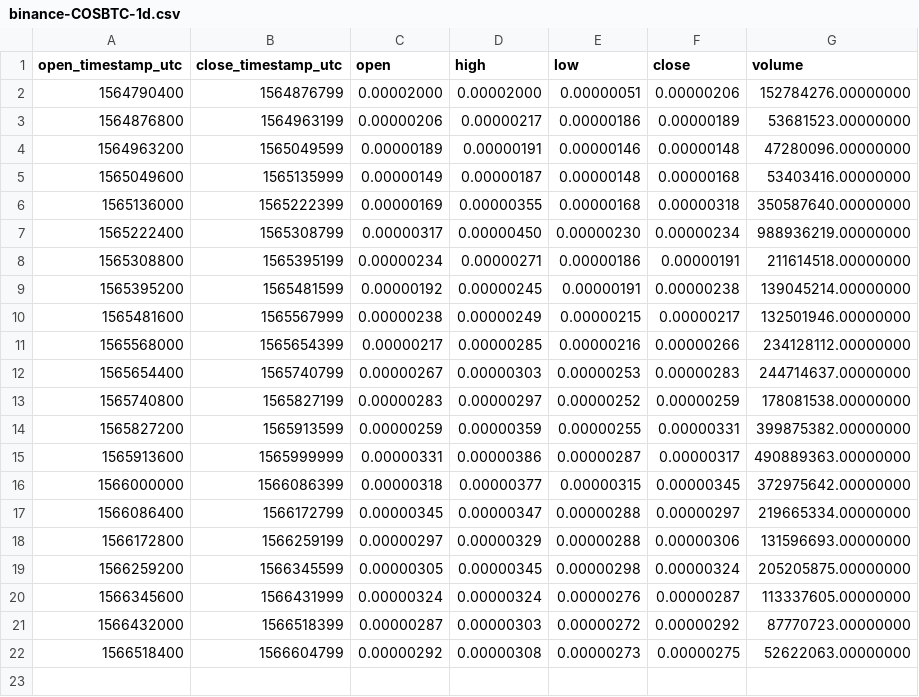
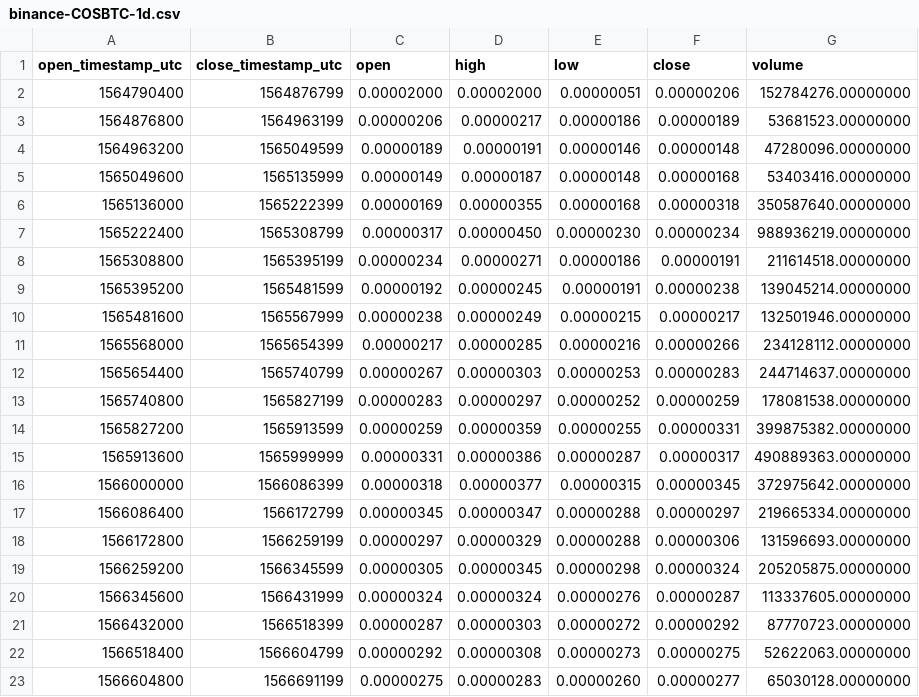
Before and after one commit to cryptobigbro/binance-COSBTC, a CSV file: binance-COSBTC-1d.csv, drawn as a sheet.

```diff
--- a/binance-COSBTC-1d.csv
+++ b/binance-COSBTC-1d.csv
@@ -22 +22,2 @@ open_timestamp_utc,close_timestamp_utc,open,high,low,close,volume
 1566518400,1566604799,0.00000292,0.00000308,0.00000273,0.00000275,52622063.00000000
+1566604800,1566691199,0.00000275,0.00000283,0.00000260,0.00000277,65030128.00000000
```
Also changed, not shown: binance-COSBTC-1h.csv, 1 other file.
